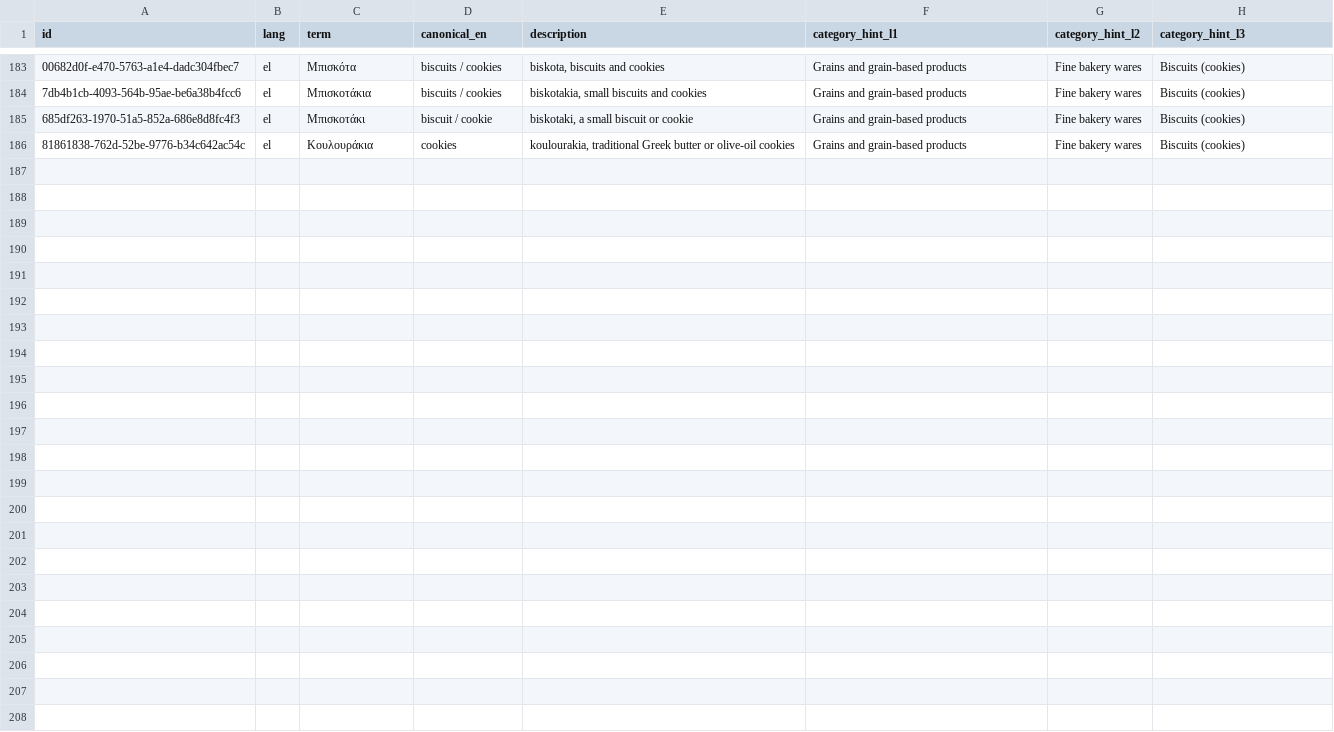
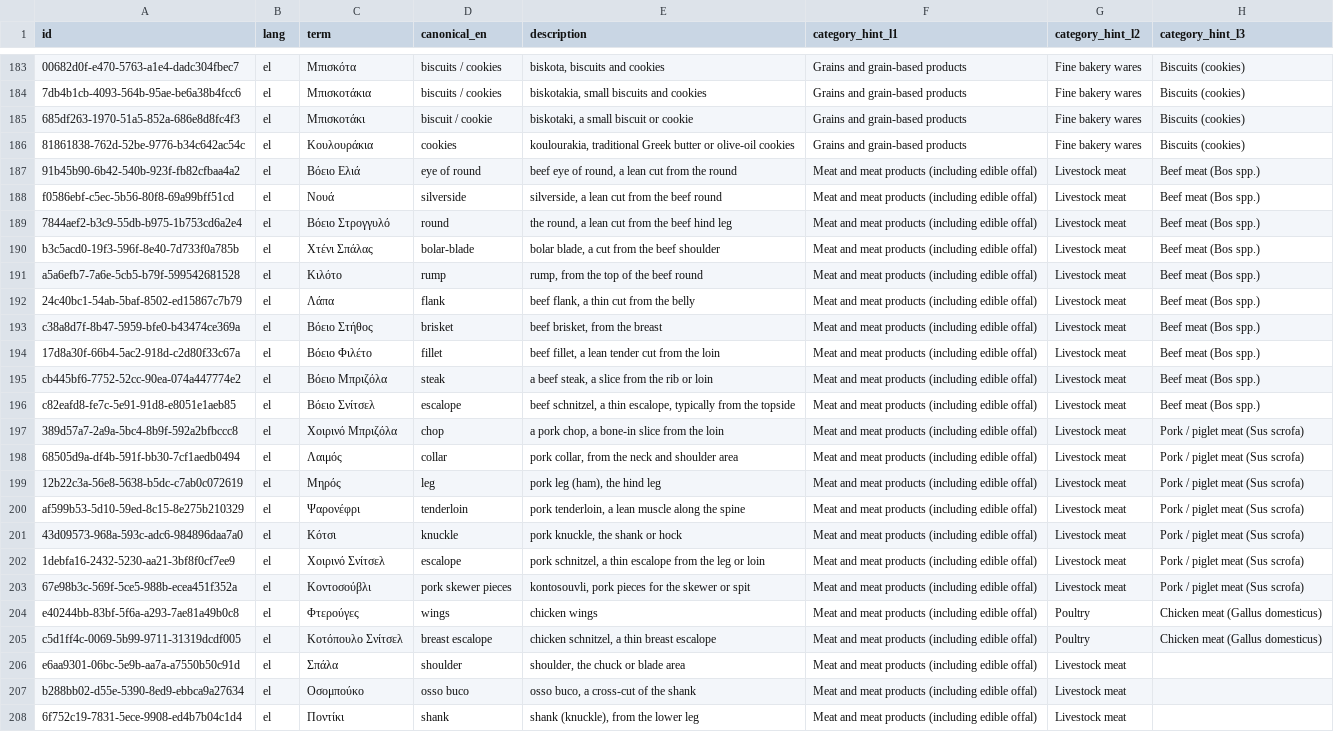
Before and after one commit to TealHelixEU/howibuy-backend, a CSV file: howibuy-container/howibuy-dao-hibernate-reactive/src/main/resources/db/glossary/food_term_gr.csv, drawn as a sheet; only a part is shown, gaps mark what is left out; the diff names each change by its address in the sheet, - before the commit and + after, or states it on an @@ line.

Commit message:
Meat cut terms, ORDER BY when fetching categories/archetypes to stabilize the LLM output

```diff
--- a/howibuy-container/howibuy-dao-hibernate-reactive/src/main/resources/db/glossary/food_term_gr.csv
+++ b/howibuy-container/howibuy-dao-hibernate-reactive/src/main/resources/db/glossary/food_term_gr.csv
+row 187: 91b45b90-6b42-540b-923f-fb82cfbaa4a2 | el | Βόειο Ελιά | eye of round | beef eye of round, a lean cut from the round | Meat and meat products (including edible offal) | Livestock meat | Beef meat (Bos spp.)
+row 188: f0586ebf-c5ec-5b56-80f8-69a99bff51cd | el | Νουά | silverside | silverside, a lean cut from the beef round | Meat and meat products (including edible offal) | Livestock meat | Beef meat (Bos spp.)
+row 189: 7844aef2-b3c9-55db-b975-1b753cd6a2e4 | el | Βόειο Στρογγυλό | round | the round, a lean cut from the beef hind leg | Meat and meat products (including edible offal) | Livestock meat | Beef meat (Bos spp.)
+row 190: b3c5acd0-19f3-596f-8e40-7d733f0a785b | el | Χτένι Σπάλας | bolar-blade | bolar blade, a cut from the beef shoulder | Meat and meat products (including edible offal) | Livestock meat | Beef meat (Bos spp.)
+row 191: a5a6efb7-7a6e-5cb5-b79f-599542681528 | el | Κιλότο | rump | rump, from the top of the beef round | Meat and meat products (including edible offal) | Livestock meat | Beef meat (Bos spp.)
+row 192: 24c40bc1-54ab-5baf-8502-ed15867c7b79 | el | Λάπα | flank | beef flank, a thin cut from the belly | Meat and meat products (including edible offal) | Livestock meat | Beef meat (Bos spp.)
+row 193: c38a8d7f-8b47-5959-bfe0-b43474ce369a | el | Βόειο Στήθος | brisket | beef brisket, from the breast | Meat and meat products (including edible offal) | Livestock meat | Beef meat (Bos spp.)
+row 194: 17d8a30f-66b4-5ac2-918d-c2d80f33c67a | el | Βόειο Φιλέτο | fillet | beef fillet, a lean tender cut from the loin | Meat and meat products (including edible offal) | Livestock meat | Beef meat (Bos spp.)
+row 195: cb445bf6-7752-52cc-90ea-074a447774e2 | el | Βόειο Μπριζόλα | steak | a beef steak, a slice from the rib or loin | Meat and meat products (including edible offal) | Livestock meat | Beef meat (Bos spp.)
+row 196: c82eafd8-fe7c-5e91-91d8-e8051e1aeb85 | el | Βόειο Σνίτσελ | escalope | beef schnitzel, a thin escalope, typically from the topside | Meat and meat products (including edible offal) | Livestock meat | Beef meat (Bos spp.)
+row 197: 389d57a7-2a9a-5bc4-8b9f-592a2bfbccc8 | el | Χοιρινό Μπριζόλα | chop | a pork chop, a bone-in slice from the loin | Meat and meat products (including edible offal) | Livestock meat | Pork / piglet meat (Sus scrofa)
+row 198: 68505d9a-df4b-591f-bb30-7cf1aedb0494 | el | Λαιμός | collar | pork collar, from the neck and shoulder area | Meat and meat products (including edible offal) | Livestock meat | Pork / piglet meat (Sus scrofa)
+row 199: 12b22c3a-56e8-5638-b5dc-c7ab0c072619 | el | Μηρός | leg | pork leg (ham), the hind leg | Meat and meat products (including edible offal) | Livestock meat | Pork / piglet meat (Sus scrofa)
+row 200: af599b53-5d10-59ed-8c15-8e275b210329 | el | Ψαρονέφρι | tenderloin | pork tenderloin, a lean muscle along the spine | Meat and meat products (including edible offal) | Livestock meat | Pork / piglet meat (Sus scrofa)
+row 201: 43d09573-968a-593c-adc6-984896daa7a0 | el | Κότσι | knuckle | pork knuckle, the shank or hock | Meat and meat products (including edible offal) | Livestock meat | Pork / piglet meat (Sus scrofa)
+row 202: 1debfa16-2432-5230-aa21-3bf8f0cf7ee9 | el | Χοιρινό Σνίτσελ | escalope | pork schnitzel, a thin escalope from the leg or loin | Meat and meat products (including edible offal) | Livestock meat | Pork / piglet meat (Sus scrofa)
+row 203: 67e98b3c-569f-5ce5-988b-ecea451f352a | el | Κοντοσούβλι | pork skewer pieces | kontosouvli, pork pieces for the skewer or spit | Meat and meat products (including edible offal) | Livestock meat | Pork / piglet meat (Sus scrofa)
+row 204: e40244bb-83bf-5f6a-a293-7ae81a49b0c8 | el | Φτερούγες | wings | chicken wings | Meat and meat products (including edible offal) | Poultry | Chicken meat (Gallus domesticus)
+row 205: c5d1ff4c-0069-5b99-9711-31319dcdf005 | el | Κοτόπουλο Σνίτσελ | breast escalope | chicken schnitzel, a thin breast escalope | Meat and meat products (including edible offal) | Poultry | Chicken meat (Gallus domesticus)
+row 206: e6aa9301-06bc-5e9b-aa7a-a7550b50c91d | el | Σπάλα | shoulder | shoulder, the chuck or blade area | Meat and meat products (including edible offal) | Livestock meat
+row 207: b288bb02-d55e-5390-8ed9-ebbca9a27634 | el | Οσομπούκο | osso buco | osso buco, a cross-cut of the shank | Meat and meat products (including edible offal) | Livestock meat
+row 208: 6f752c19-7831-5ece-9908-ed4b7b04c1d4 | el | Ποντίκι | shank | shank (knuckle), from the lower leg | Meat and meat products (including edible offal) | Livestock meat
```
Also changed, not shown: 5 other files.
